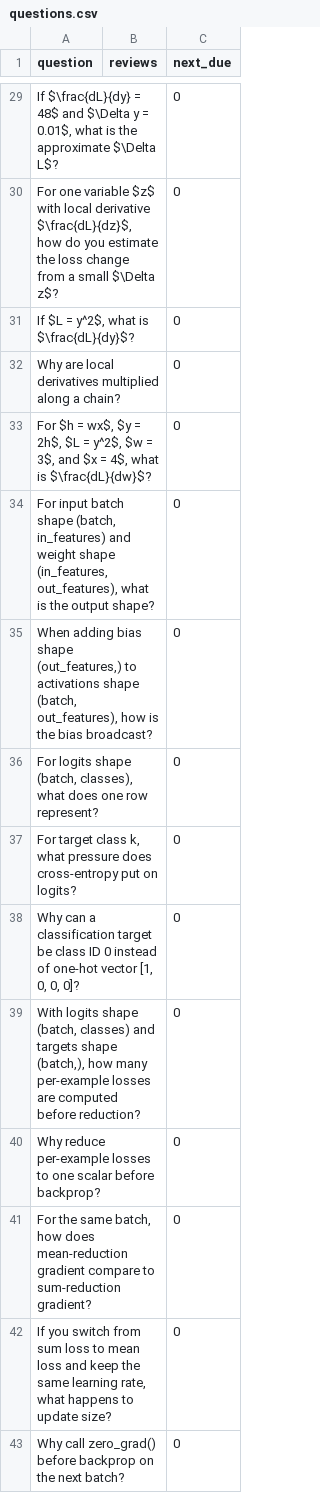
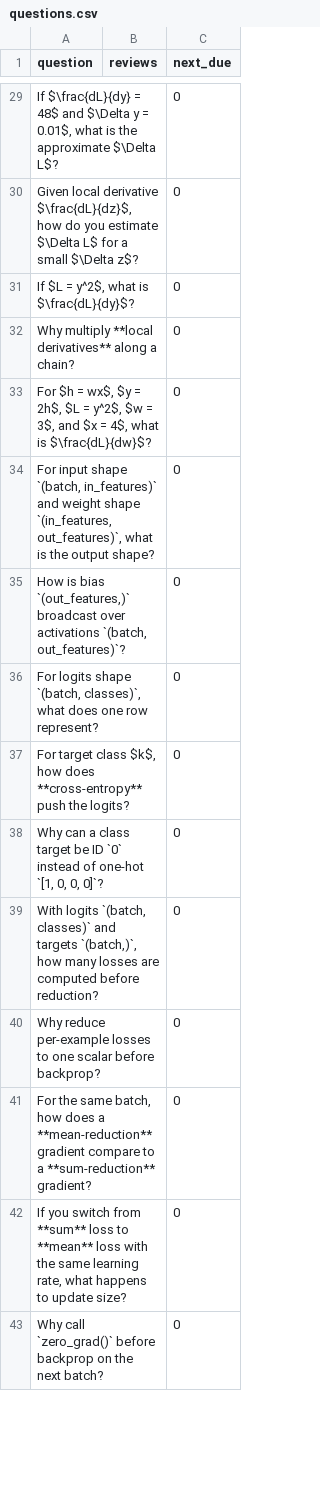
Before and after one commit to tsilva/waxon, a CSV file: data/questions.csv, drawn as a sheet; only a part is shown, gaps mark what is left out; the diff covers the shown part only; the diff names each change by its address in the sheet, - before the commit and + after, or states it on an @@ line.

```diff
--- a/data/questions.csv
+++ b/data/questions.csv
-A30 (question): For one variable $z$ with local derivative $\frac{dL}{dz}$, how do you estimate the loss change from a small…
+A30 (question): Given local derivative $\frac{dL}{dz}$, how do you estimate $\Delta L$ for a small…
-A32 (question): Why are local derivatives multiplied along a…
+A32 (question): Why multiply **local derivatives** along a…
-A34 (question): For input batch shape (batch, in_features) and weight shape (in_features, out_features), what is…
+A34 (question): For input shape `(batch, in_features)` and weight shape `(in_features, out_features)`, what is…
-A35 (question): When adding bias shape (out_features,) to activations shape (batch, out_features), how is the bias broadcast?
+A35 (question): How is bias `(out_features,)` broadcast over activations `(batch, out_features)`?
-A36 (question): …logits shape (batch, classes), what does…
+A36 (question): …logits shape `(batch, classes)`, what does…
-A37 (question): …target class k, what pressure does cross-entropy put on logits?
+A37 (question): …target class $k$, how does **cross-entropy** push the logits?
-A38 (question): …can a classification target be class ID 0 instead of one-hot vector [1, 0, 0, 0]?
+A38 (question): …can a class target be ID `0` instead of one-hot `[1, 0, 0, 0]`?
-A39 (question): With logits shape (batch, classes) and targets shape (batch,), how many per-example losses are…
+A39 (question): With logits `(batch, classes)` and targets `(batch,)`, how many losses are…
-A41 (question): …how does mean-reduction gradient compare to sum-reduction gradient?
+A41 (question): …how does a **mean-reduction** gradient compare to a **sum-reduction** gradient?
-A42 (question): …switch from sum loss to mean loss and keep the same…
+A42 (question): …switch from **sum** loss to **mean** loss with the same…
-A43 (question): Why call zero_grad() before backprop…
+A43 (question): Why call `zero_grad()` before backprop…
```
Also changed, not shown: 5 added rows, 5 removed rows and 133 edited cells elsewhere in this file, 14 other files.
